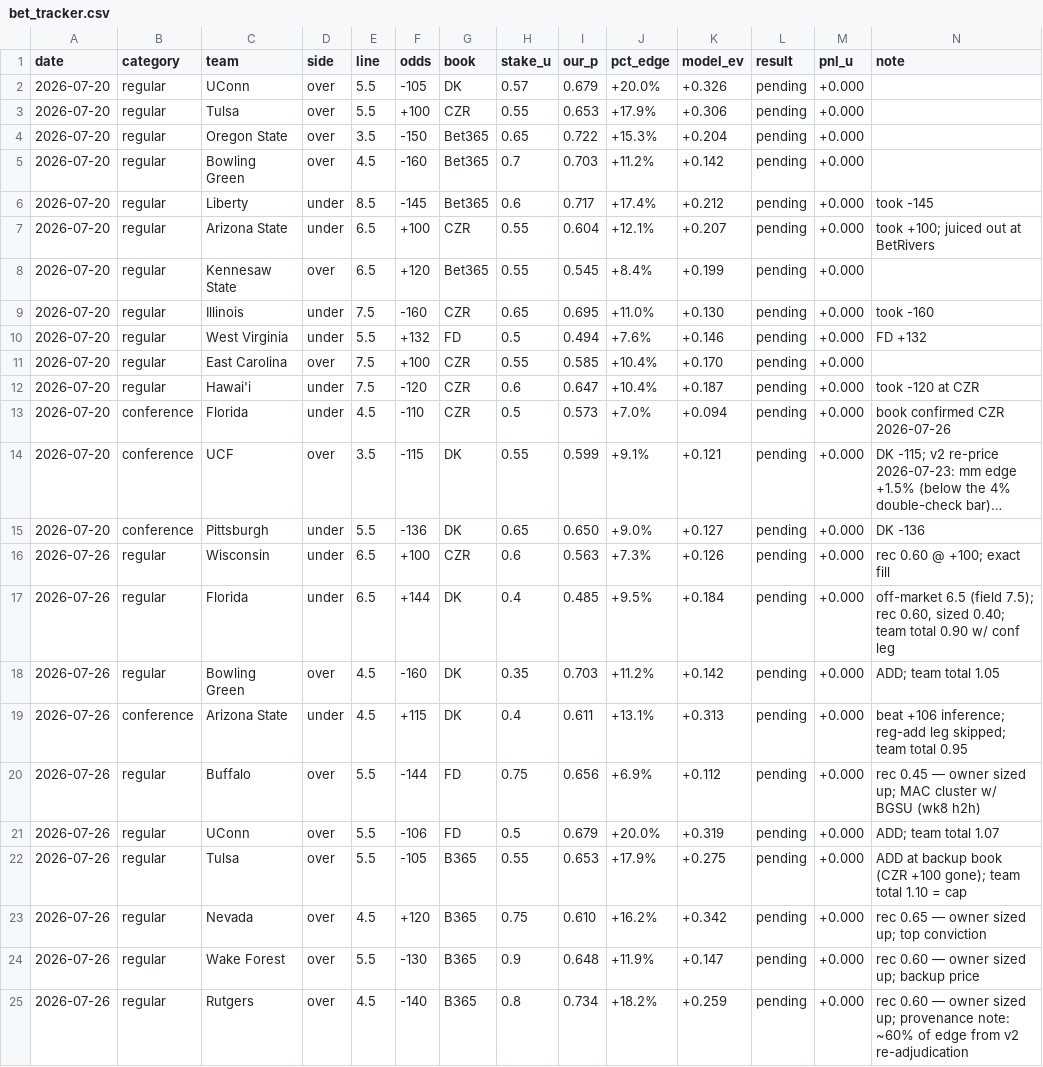
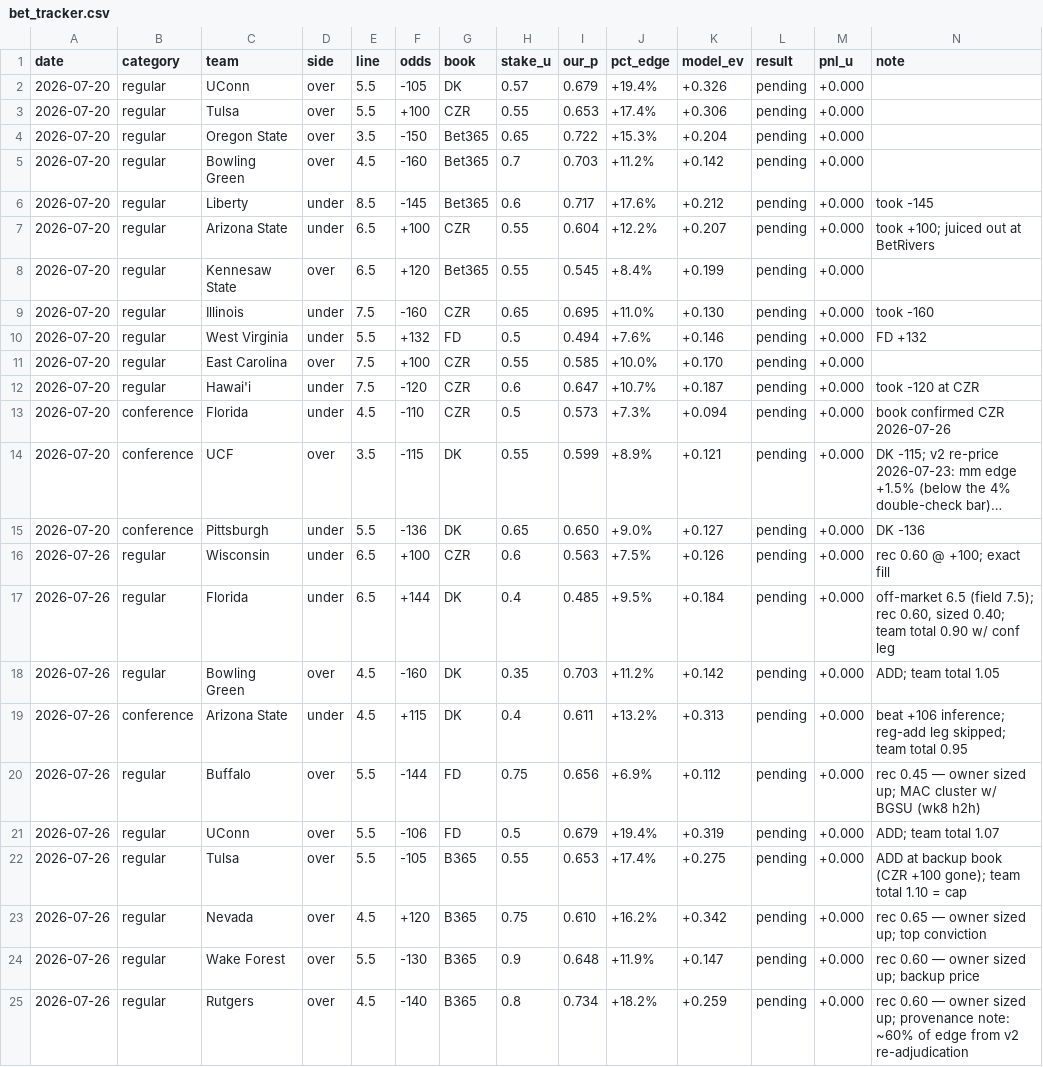
Before and after one commit to BrodyVogel/ncaaf-2026, a CSV file: outputs/bet_tracker.csv, drawn as a sheet; long unchanged cells end in …; the diff names each change by its address in the sheet, - before the commit and + after, or states it on an @@ line.

```diff
--- a/outputs/bet_tracker.csv
+++ b/outputs/bet_tracker.csv
-J2 (pct_edge): +20.0%
+J2 (pct_edge): +19.4%
-J3 (pct_edge): +17.9%
+J3 (pct_edge): +17.4%
-J6 (pct_edge): +17.4%
+J6 (pct_edge): +17.6%
-J7 (pct_edge): +12.1%
+J7 (pct_edge): +12.2%
-J11 (pct_edge): +10.4%
+J11 (pct_edge): +10.0%
-J12 (pct_edge): +10.4%
+J12 (pct_edge): +10.7%
-J13 (pct_edge): +7.0%
+J13 (pct_edge): +7.3%
-J14 (pct_edge): +9.1%
+J14 (pct_edge): +8.9%
-J16 (pct_edge): +7.3%
+J16 (pct_edge): +7.5%
-J19 (pct_edge): +13.1%
+J19 (pct_edge): +13.2%
-J21 (pct_edge): +20.0%
+J21 (pct_edge): +19.4%
-J22 (pct_edge): +17.9%
+J22 (pct_edge): +17.4%
```
Also changed, not shown: outputs/STALENESS_REGISTER.csv, 9 other files.
